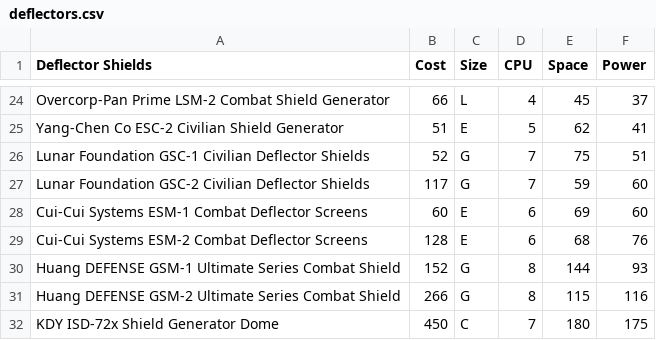
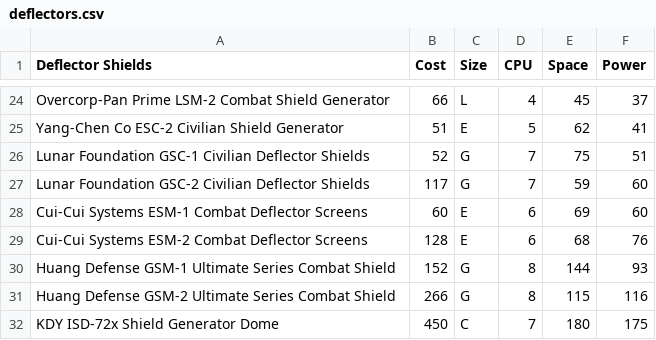
Before and after one commit to herosheets/woin-starships, a CSV file: starship_data/deflectors.csv, drawn as a sheet; only a part is shown, gaps mark what is left out.

Commit message:
Update deflectors.csv

```diff
--- a/starship_data/deflectors.csv
+++ b/starship_data/deflectors.csv
@@ -29,4 +29,4 @@ Cui-Cui Systems ESM-1 Combat Deflector Screens,60,E,6,69,60
 Cui-Cui Systems ESM-2 Combat Deflector Screens,128,E,6,68,76
-Huang DEFENSE GSM-1 Ultimate Series Combat Shield,152,G,8,144,93
-Huang DEFENSE GSM-2 Ultimate Series Combat Shield,266,G,8,115,116
+Huang Defense GSM-1 Ultimate Series Combat Shield,152,G,8,144,93
+Huang Defense GSM-2 Ultimate Series Combat Shield,266,G,8,115,116
 KDY ISD-72x Shield Generator Dome,450,C,7,180,175
```
